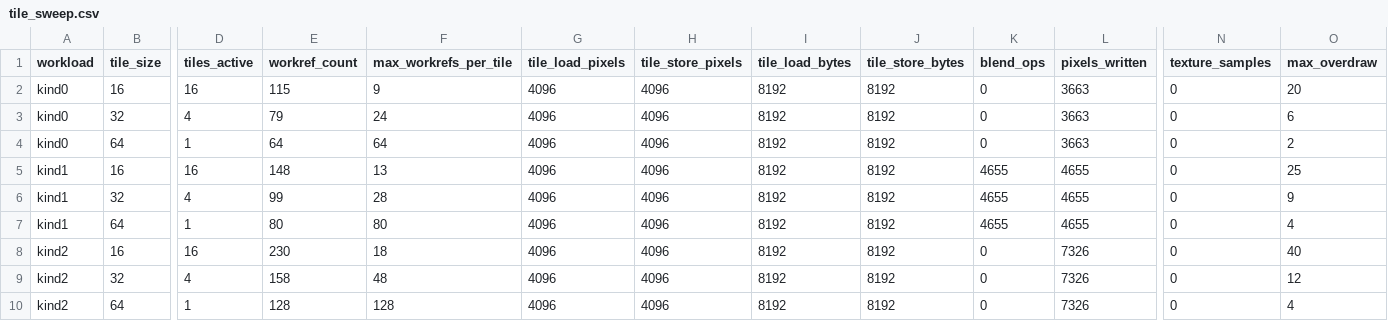
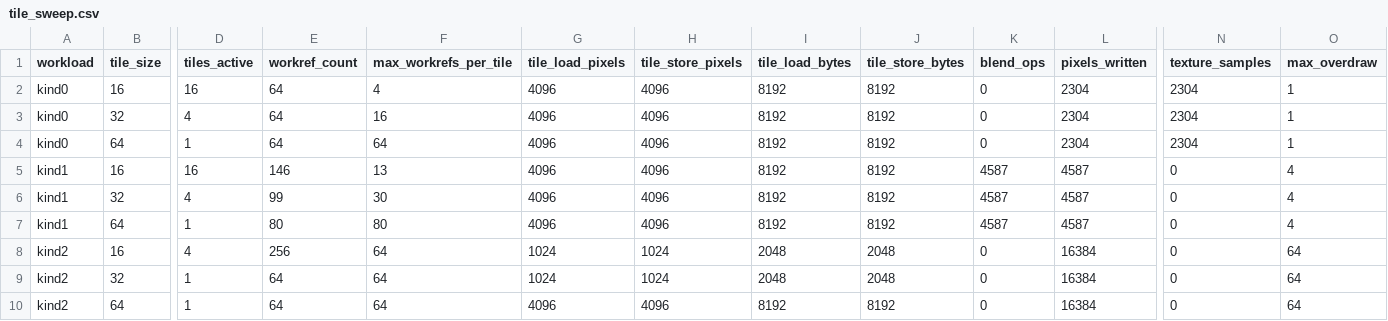
Before and after one commit to leetianliang/RISCV_FPGA_GPU, a CSV file: results/stage004_tile/tile_sweep.csv, drawn as a sheet; only a part is shown, gaps mark what is left out; the diff covers the shown part only; the diff names each change by its address in the sheet, - before the commit and + after, or states it on an @@ line.

Commit message:
fix(golden): Stage 004 V5 — frozen LOAD rule, Strict reserved, RAII perf, global overdraw, six workloads, tile fixture replay

```diff
--- a/results/stage004_tile/tile_sweep.csv
+++ b/results/stage004_tile/tile_sweep.csv
-E2 (workref_count): 115
+E2 (workref_count): 64
-F2 (max_workrefs_per_tile): 9
+F2 (max_workrefs_per_tile): 4
-L2:L4 (pixels_written): 3663
+L2:L4 (pixels_written): 2304
-N2:N4 (texture_samples): 0
+N2:N4 (texture_samples): 2304
-O2 (max_overdraw): 20
+O2 (max_overdraw): 1
-E3 (workref_count): 79
+E3 (workref_count): 64
-F3 (max_workrefs_per_tile): 24
+F3 (max_workrefs_per_tile): 16
-O3 (max_overdraw): 6
+O3 (max_overdraw): 1
-O4 (max_overdraw): 2
+O4 (max_overdraw): 1
-E5 (workref_count): 148
+E5 (workref_count): 146
-K5:K7 (blend_ops): 4655
+K5:K7 (blend_ops): 4587
-L5:L7 (pixels_written): 4655
+L5:L7 (pixels_written): 4587
-O5 (max_overdraw): 25
+O5 (max_overdraw): 4
-F6 (max_workrefs_per_tile): 28
+F6 (max_workrefs_per_tile): 30
-O6 (max_overdraw): 9
+O6 (max_overdraw): 4
-D8 (tiles_active): 16
+D8 (tiles_active): 4
-E8 (workref_count): 230
+E8 (workref_count): 256
-F8 (max_workrefs_per_tile): 18
+F8 (max_workrefs_per_tile): 64
-G8:G9 (tile_load_pixels): 4096
+G8:G9 (tile_load_pixels): 1024
-H8:H9 (tile_store_pixels): 4096
+H8:H9 (tile_store_pixels): 1024
-I8:I9 (tile_load_bytes): 8192
+I8:I9 (tile_load_bytes): 2048
-J8:J9 (tile_store_bytes): 8192
+J8:J9 (tile_store_bytes): 2048
-L8:L10 (pixels_written): 7326
+L8:L10 (pixels_written): 16384
-O8 (max_overdraw): 40
+O8 (max_overdraw): 64
-D9 (tiles_active): 4
+D9 (tiles_active): 1
-E9 (workref_count): 158
+E9 (workref_count): 64
-F9 (max_workrefs_per_tile): 48
+F9 (max_workrefs_per_tile): 64
-O9 (max_overdraw): 12
+O9 (max_overdraw): 64
-E10 (workref_count): 128
+E10 (workref_count): 64
-F10 (max_workrefs_per_tile): 128
+F10 (max_workrefs_per_tile): 64
-O10 (max_overdraw): 4
+O10 (max_overdraw): 64
```
Also changed, not shown: 1 added row, 1 removed row and 44 edited cells elsewhere in this file, 9 other files.
